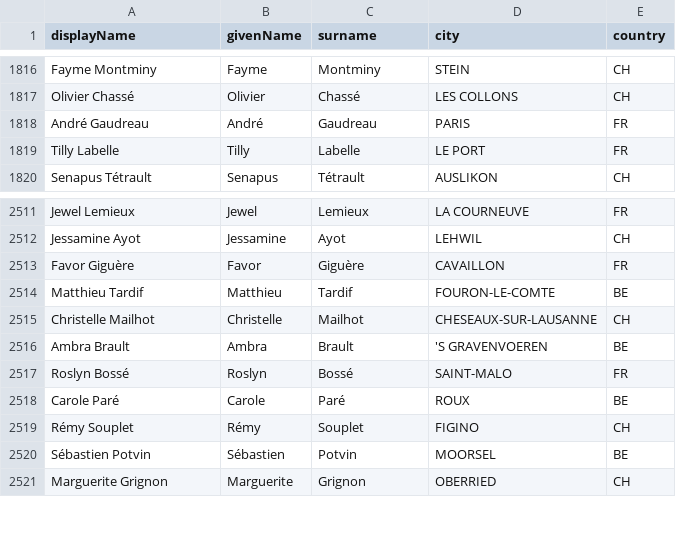
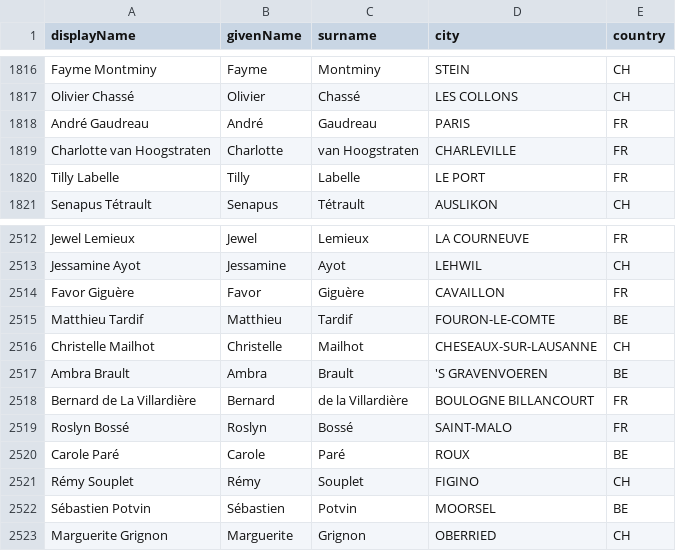
Before and after one commit to leobouard/leobouard.github.io, a CSV file: assets/files/users.csv, drawn as a sheet; only a part is shown, gaps mark what is left out; the diff names each change by its address in the sheet, - before the commit and + after, or states it on an @@ line.

```diff
--- a/assets/files/users.csv
+++ b/assets/files/users.csv
+row 1819: Charlotte van Hoogstraten | Charlotte | van Hoogstraten | CHARLEVILLE | FR
+row 2518: Bernard de La Villardière | Bernard | de la Villardière | BOULOGNE BILLANCOURT | FR
```
Also changed, not shown: 1 other file.
